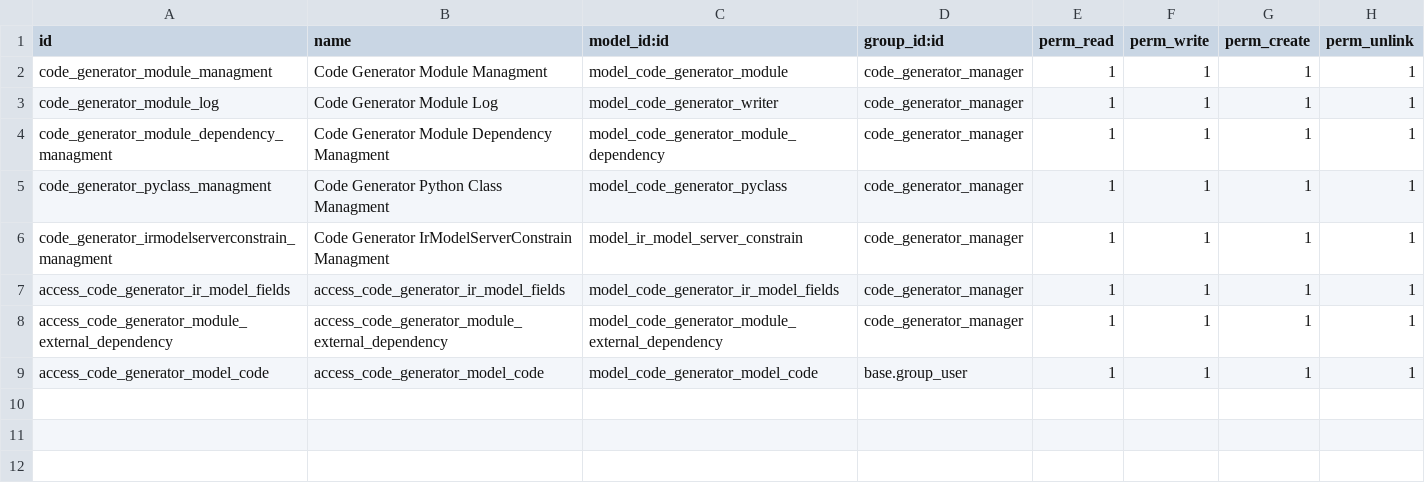
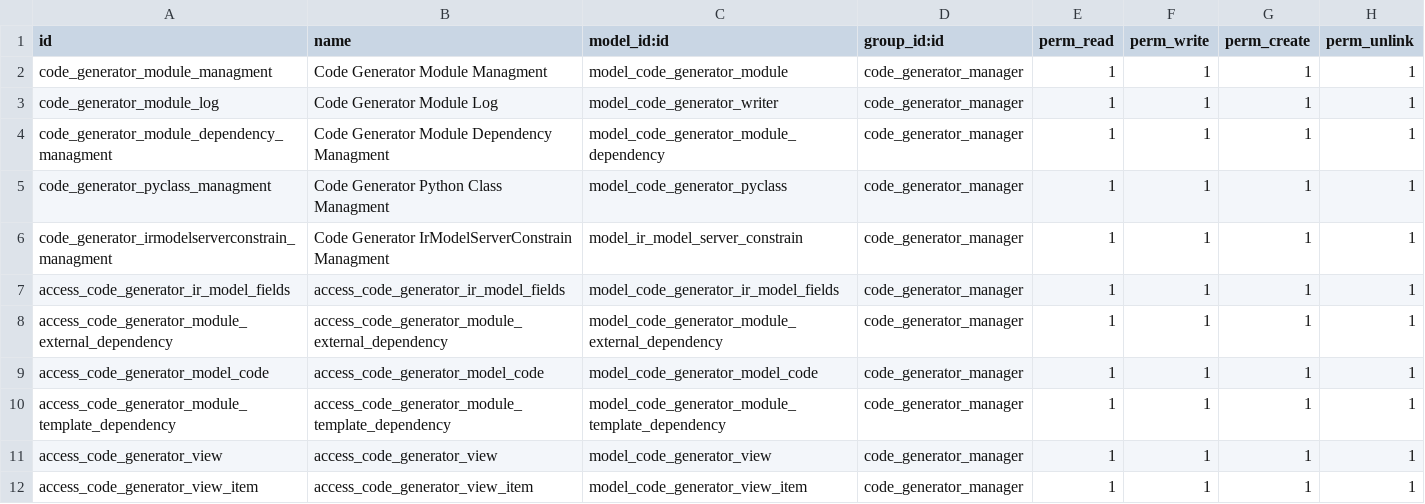
Before and after one commit to TechnoLibre/odoo-code-generator, a CSV file: code_generator/security/ir.model.access.csv, drawn as a sheet.

```diff
--- a/code_generator/security/ir.model.access.csv
+++ b/code_generator/security/ir.model.access.csv
@@ -8,2 +8,5 @@ access_code_generator_ir_model_fields,access_code_generator_ir_model_fields,mode
 access_code_generator_module_external_dependency,access_code_generator_module_external_dependency,model_code_generator_module_external_dependency,code_generator_manager,1,1,1,1
-access_code_generator_model_code,access_code_generator_model_code,model_code_generator_model_code,base.group_user,1,1,1,1
+access_code_generator_model_code,access_code_generator_model_code,model_code_generator_model_code,code_generator_manager,1,1,1,1
+access_code_generator_module_template_dependency,access_code_generator_module_template_dependency,model_code_generator_module_template_dependency,code_generator_manager,1,1,1,1
+access_code_generator_view,access_code_generator_view,model_code_generator_view,code_generator_manager,1,1,1,1
+access_code_generator_view_item,access_code_generator_view_item,model_code_generator_view_item,code_generator_manager,1,1,1,1
```
Also changed, not shown: 2 other files.
